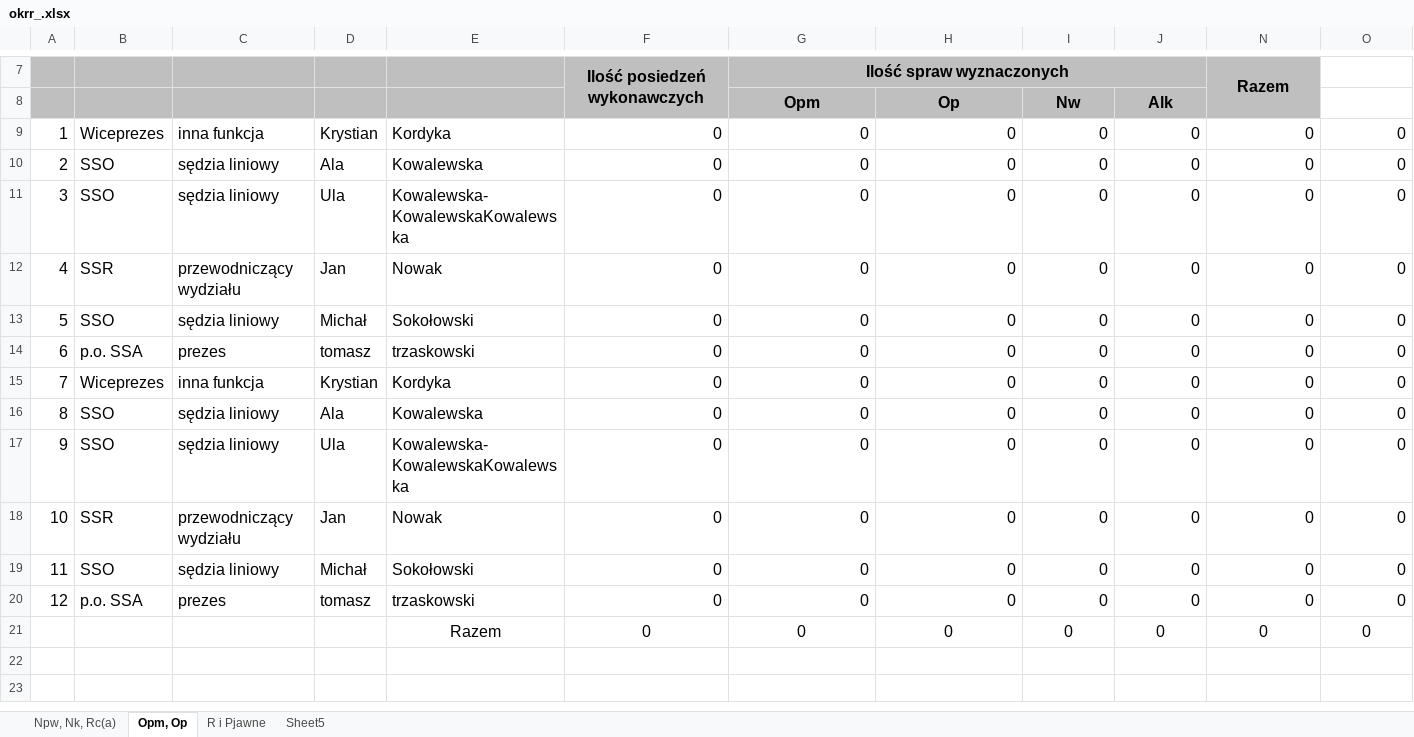
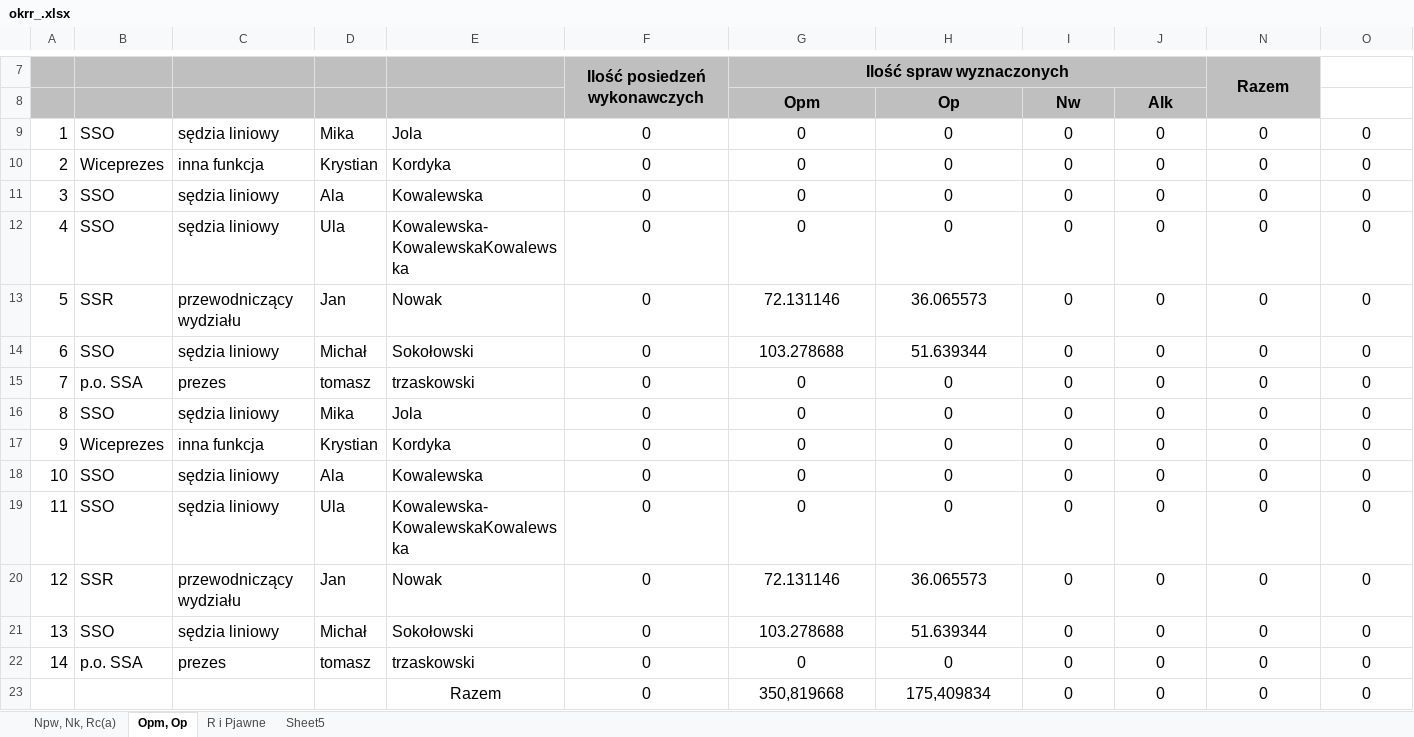
Before and after one commit to RolandSkowronek1972/statystyki, an Excel workbook: Statystyki_2018/Template/okrr_.xlsx, sheet Opm, Op, drawn as a sheet; only a part is shown, gaps mark what is left out; values as stored, in another font and other column widths than the file's, no borders; addresses are those after the commit; the diff names each change by its address in the sheet, - before the commit and + after, or states it on an @@ line.

```diff
--- a/Statystyki_2018/Template/okrr_.xlsx (sheet Opm, Op)
+++ b/Statystyki_2018/Template/okrr_.xlsx (sheet Opm, Op)
+row 9: 1 | SSO | sędzia liniowy | Mika | Jola | 0 | 0 | 0 | 0 | 0 | 0 | 0
@@ column A renumbered between rows 10 and 22 @@
-F10:J15 alignment: right
+F10:J15 alignment: center
-N10:O15 alignment: right
+N10:O15 alignment: center
-G13: 0
+G13: 72.131146
-H13: 0
+H13: 36.065573
-G14: 0
+G14: 103.278688
-H14: 0
+H14: 51.639344
+row 16: 8 | SSO | sędzia liniowy | Mika | Jola | 0 | 0 | 0 | 0 | 0 | 0 | 0
-F17:J22 alignment: right
+F17:J22 alignment: center
-N17:O22 alignment: right
+N17:O22 alignment: center
-G20: 0
+G20: 72.131146
-H20: 0
+H20: 36.065573
-G21: 0
+G21: 103.278688
-H21: 0
+H21: 51.639344
-G23: 0
+G23: 350,819668
-H23: 0
+H23: 175,409834
```
Also changed, not shown: sheet Npw, Nk, Rc(a), sheet R i Pjawne, sheet Sheet5, hidden cells, Statystyki_2018/Template/akrc.xlsx, Statystyki_2018/Template/akrg.xlsx, 28 other files.
